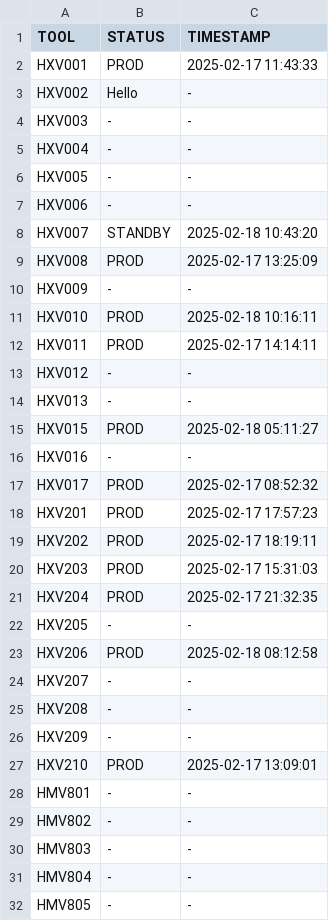
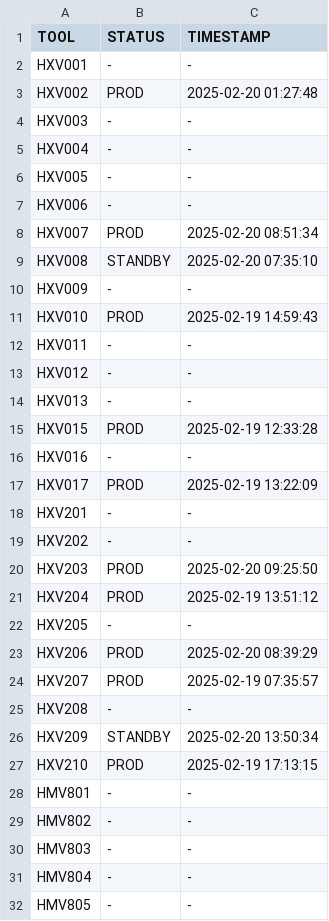
Before and after one commit to VinnieIntel/Data-Watch, a CSV file: backend/data/toolstatus_show.csv, drawn as a sheet; only a part is shown.

```diff
--- a/backend/data/toolstatus_show.csv
+++ b/backend/data/toolstatus_show.csv
@@ -1,4 +1,4 @@
 TOOL,STATUS,TIMESTAMP
-HXV001,PROD,2025-02-17 11:43:33
-HXV002,Hello,-
+HXV001,-,-
+HXV002,PROD,2025-02-20 01:27:48
 HXV003,-,-
@@ -7,22 +7,22 @@ HXV005,-,-
 HXV006,-,-
-HXV007,STANDBY,2025-02-18 10:43:20
-HXV008,PROD,2025-02-17 13:25:09
+HXV007,PROD,2025-02-20 08:51:34
+HXV008,STANDBY,2025-02-20 07:35:10
 HXV009,-,-
-HXV010,PROD,2025-02-18 10:16:11
-HXV011,PROD,2025-02-17 14:14:11
+HXV010,PROD,2025-02-19 14:59:43
+HXV011,-,-
 HXV012,-,-
 HXV013,-,-
-HXV015,PROD,2025-02-18 05:11:27
+HXV015,PROD,2025-02-19 12:33:28
 HXV016,-,-
-HXV017,PROD,2025-02-17 08:52:32
-HXV201,PROD,2025-02-17 17:57:23
-HXV202,PROD,2025-02-17 18:19:11
-HXV203,PROD,2025-02-17 15:31:03
-HXV204,PROD,2025-02-17 21:32:35
+HXV017,PROD,2025-02-19 13:22:09
+HXV201,-,-
+HXV202,-,-
+HXV203,PROD,2025-02-20 09:25:50
+HXV204,PROD,2025-02-19 13:51:12
 HXV205,-,-
-HXV206,PROD,2025-02-18 08:12:58
-HXV207,-,-
+HXV206,PROD,2025-02-20 08:39:29
+HXV207,PROD,2025-02-19 07:35:57
 HXV208,-,-
-HXV209,-,-
-HXV210,PROD,2025-02-17 13:09:01
+HXV209,STANDBY,2025-02-20 13:50:34
+HXV210,PROD,2025-02-19 17:13:15
 HMV801,-,-
```
Also changed, not shown: backend/data/toolstatus_full.csv, 5 other files.
